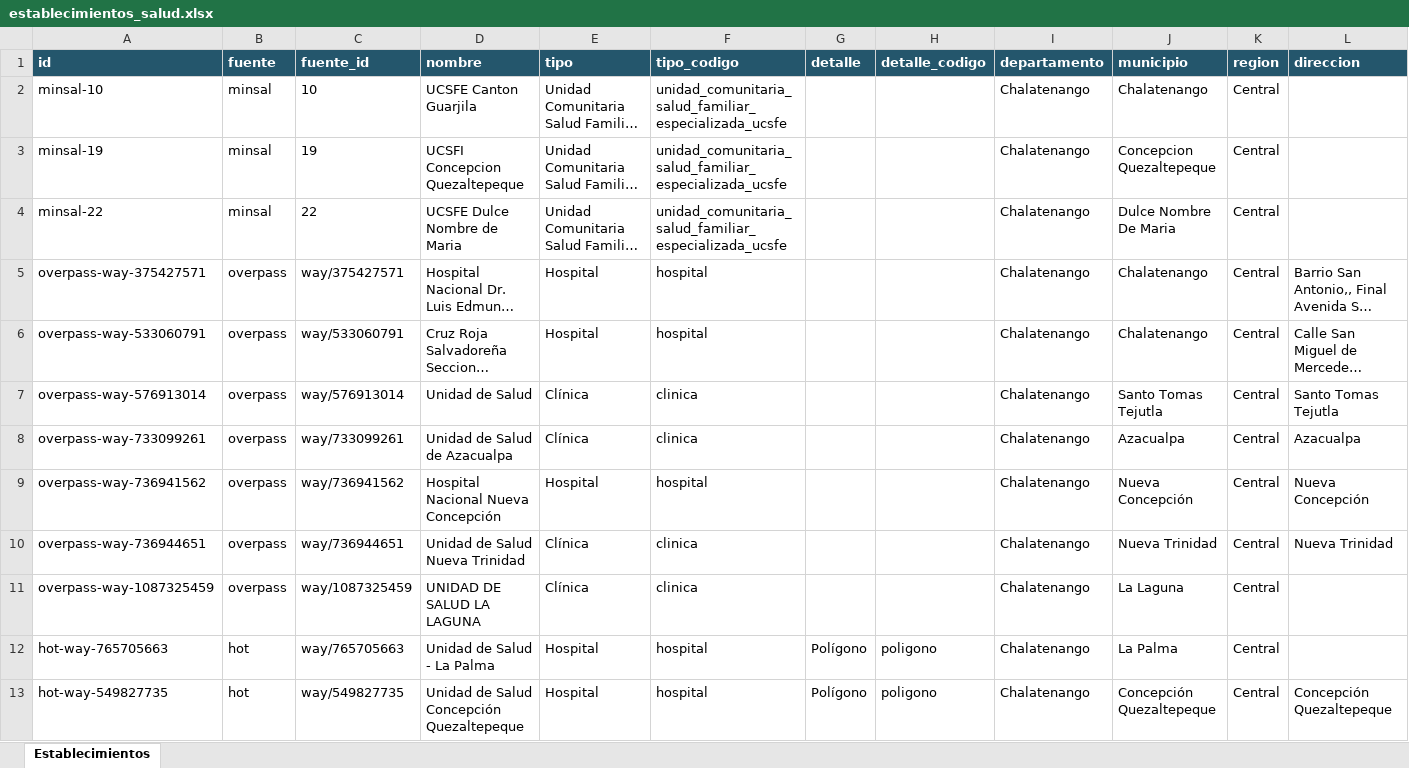
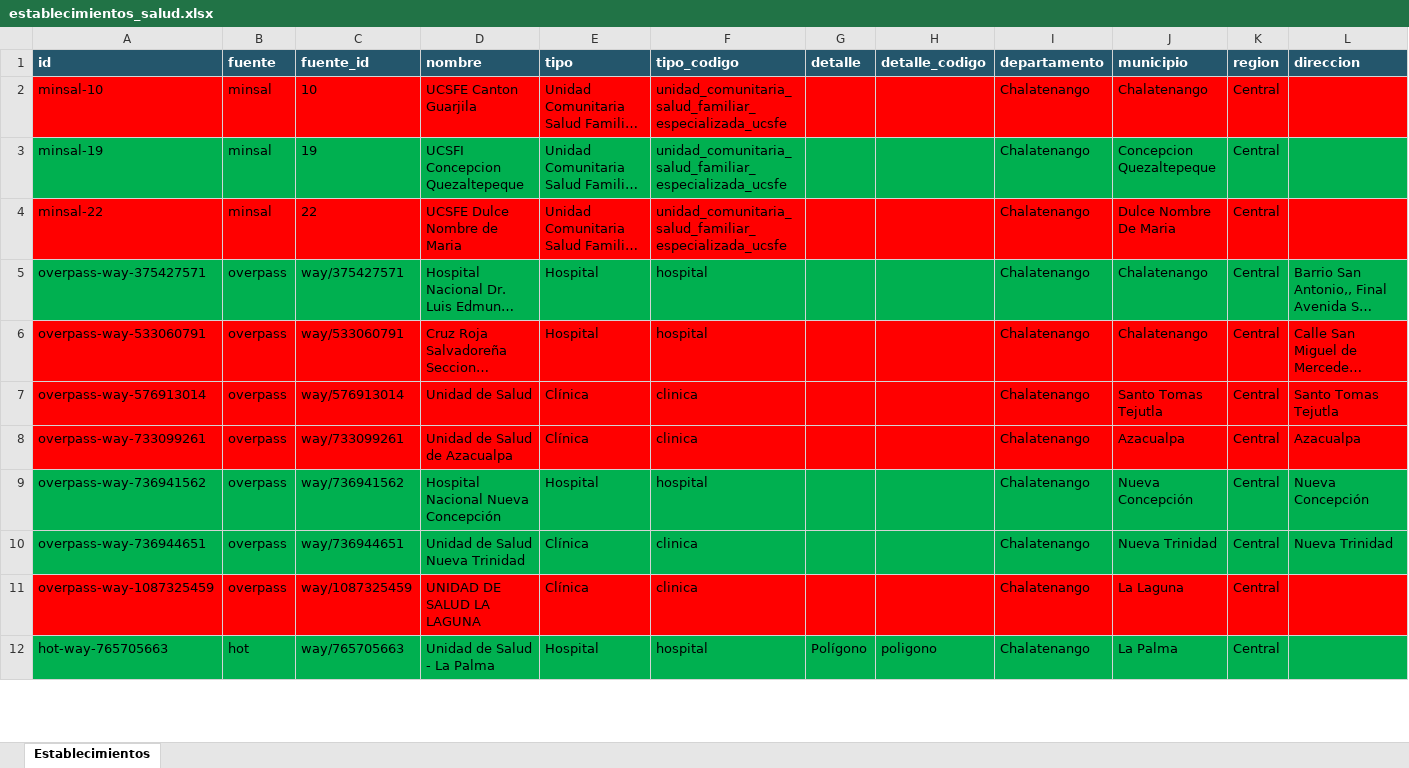
Before and after one commit to Hean0364/gis-unidades-salud, an Excel workbook: data/por_departamento/Chalatenango/establecimientos_salud.xlsx, sheet Establecimientos, drawn as a sheet; only a part is shown; long unchanged cells end in …; values as stored, in another font and other column widths than the file's, no borders; rows hold the shown columns only; the diff covers the shown part only; the diff names each change by its address in the sheet, - before the commit and + after, or states it on an @@ line.

Commit message:
Add: Agregar Chalatenango completo

```diff
--- a/data/por_departamento/Chalatenango/establecimientos_salud.xlsx (sheet Establecimientos)
+++ b/data/por_departamento/Chalatenango/establecimientos_salud.xlsx (sheet Establecimientos)
-A2:L2 fill: none
+A2:L2 fill: #FF0000
-A3:L3 fill: none
+A3:L3 fill: #00B050
-A4:L4 fill: none
+A4:L4 fill: #FF0000
-A5:L5 fill: none
+A5:L5 fill: #00B050
-A6:L8 fill: none
+A6:L8 fill: #FF0000
-A9:L10 fill: none
+A9:L10 fill: #00B050
-A11:L11 fill: none
+A11:L11 fill: #FF0000
-A12:L12 fill: none
+A12:L12 fill: #00B050
-row 13: hot-way-549827735 | hot | way/549827735 | Unidad de Salud Concepción Quezaltepeque | Hospital | hospital | Polígono | poligono | Chalatenango | Concepción Quezaltepeque | Central | Concepción Quezaltepeque
```
Also changed, not shown: cell formats elsewhere in this sheet.
